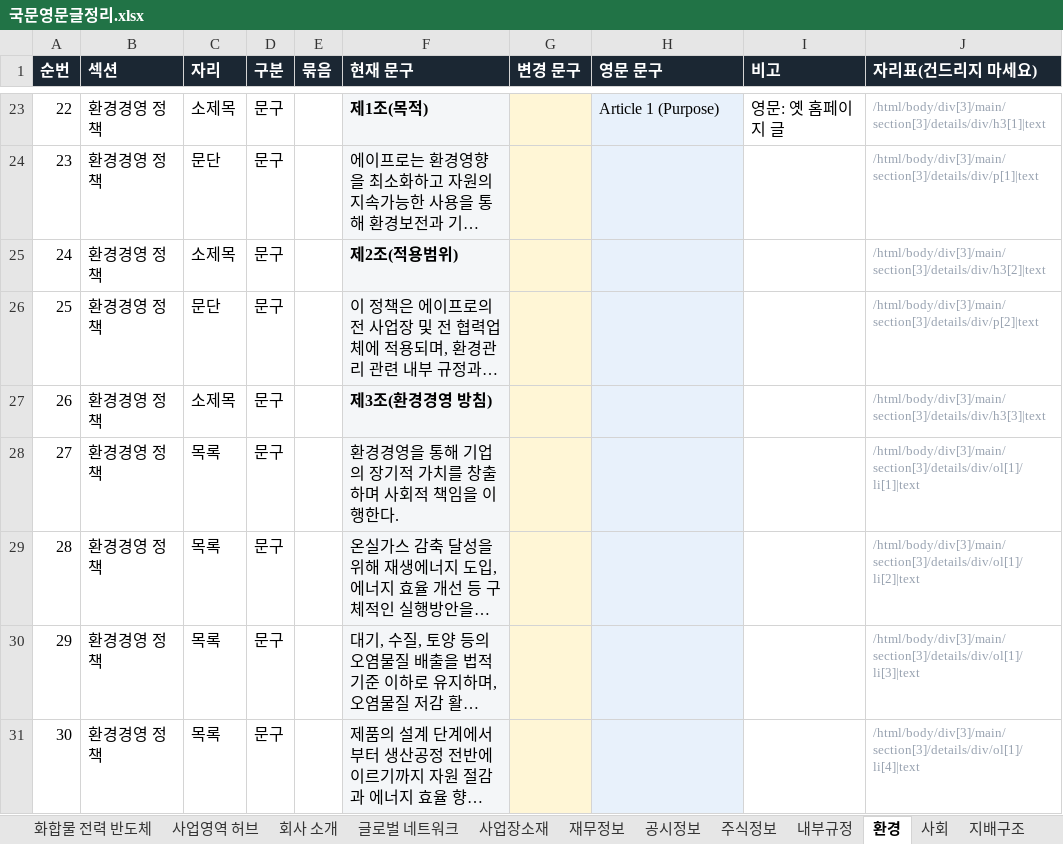
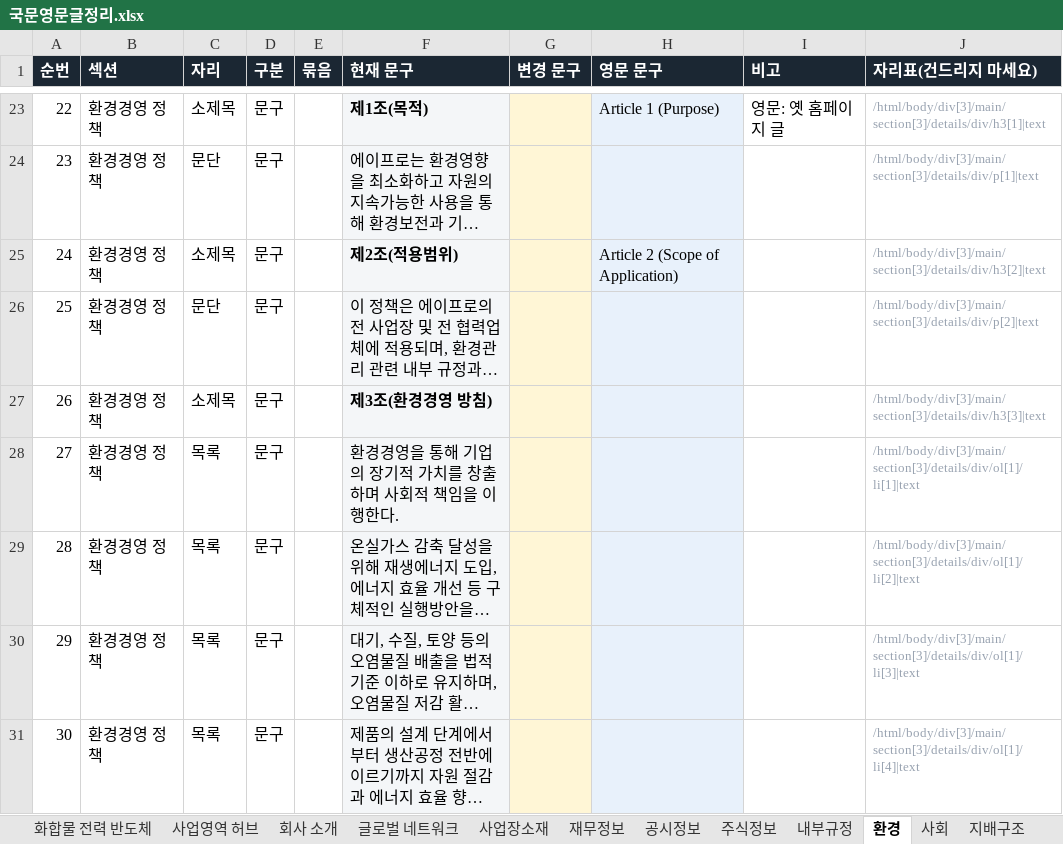
Before and after one commit to 01hye0ne/apro-website, an Excel workbook: content-export/국문영문글정리.xlsx, sheet 환경, drawn as a sheet; only a part is shown, gaps mark what is left out; long unchanged cells end in …; values as stored, in another font and other column widths than the file's, no borders; the diff names each change by its address in the sheet, - before the commit and + after, or states it on an @@ line.

```diff
--- a/content-export/국문영문글정리.xlsx (sheet 환경)
+++ b/content-export/국문영문글정리.xlsx (sheet 환경)
-H25 (영문 문구): (empty)
+H25 (영문 문구): Article 2 (Scope of Application)
```
Also changed, not shown: sheet 홈, sheet 사업영역 허브, sheet 공시정보, sheet 사회, sheet 내부규정.
